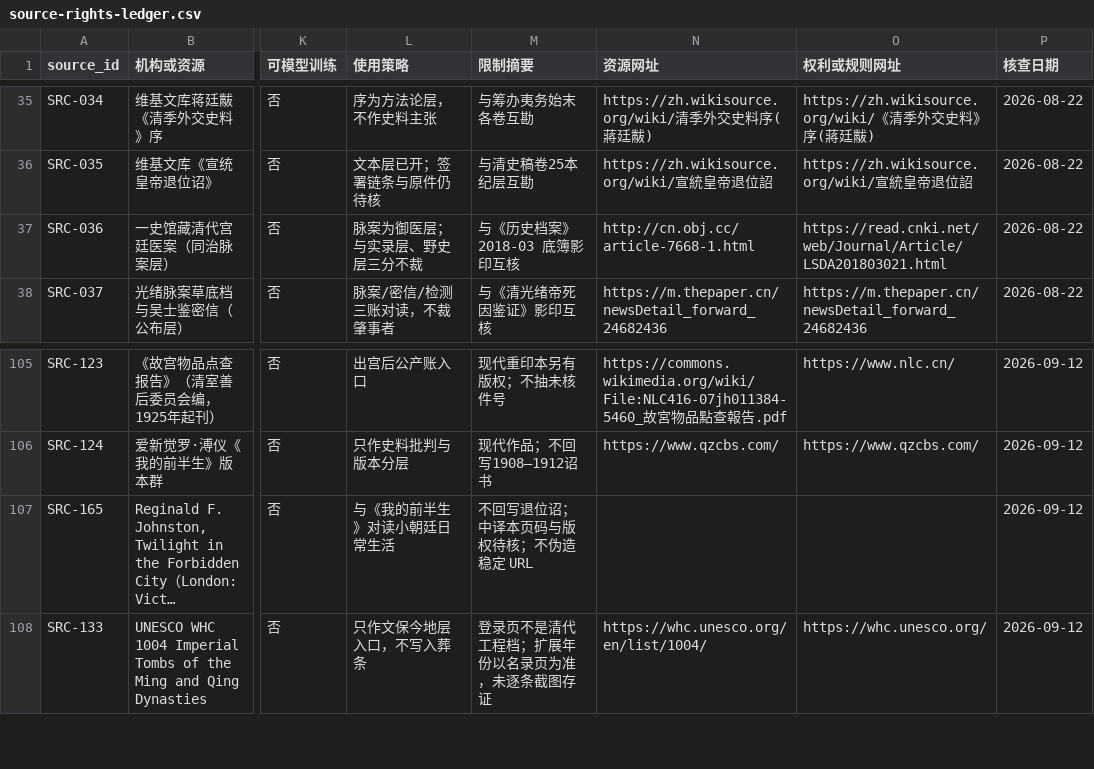
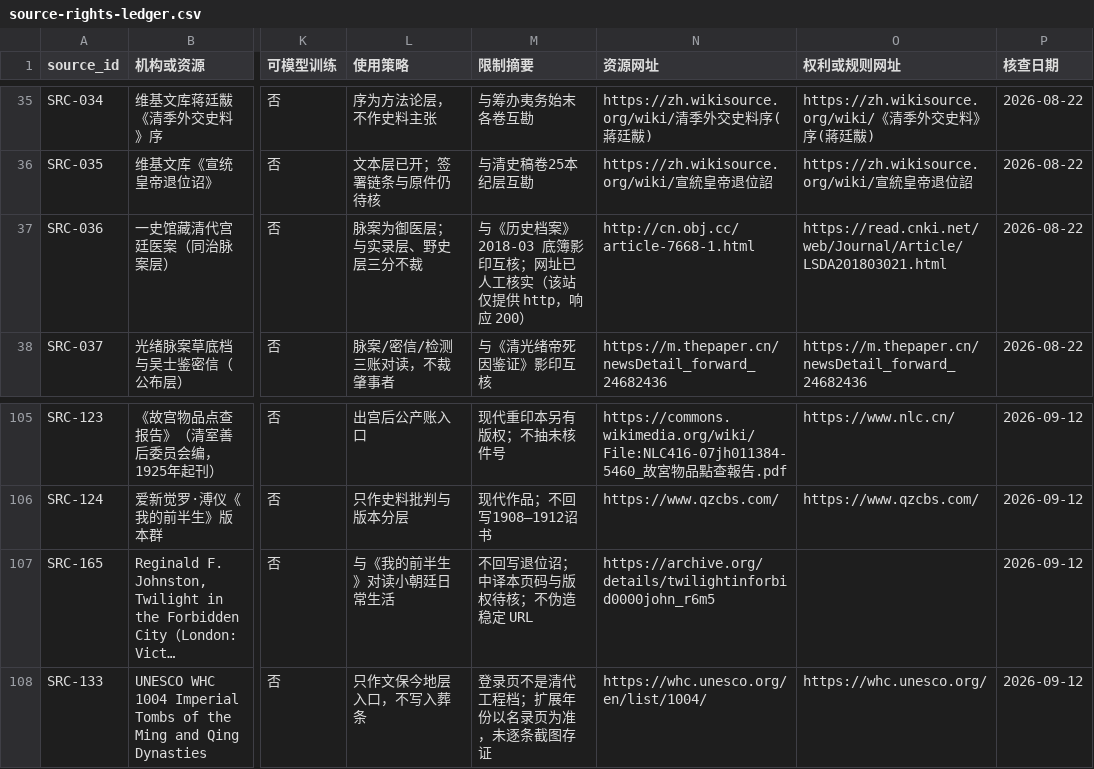
Before and after one commit to zonglinxie-cyber/qing-history-evidence-base, a CSV file: data/source-rights-ledger.csv, drawn as a sheet; only a part is shown, gaps mark what is left out; long unchanged cells end in …; the diff names each change by its address in the sheet, - before the commit and + after, or states it on an @@ line.

```diff
--- a/data/source-rights-ledger.csv
+++ b/data/source-rights-ledger.csv
-M37 (限制摘要): 与《历史档案》2018-03 底簿影印互核
+M37 (限制摘要): 与《历史档案》2018-03 底簿影印互核；网址已人工核实（该站仅提供 http，响应 200）
-N107 (资源网址): (empty)
+N107 (资源网址): https://archive.org/details/twilightinforbid0000john_r6m5
```
Also changed, not shown: data/source-claims.csv, data/source-units.csv, 1 other file.
